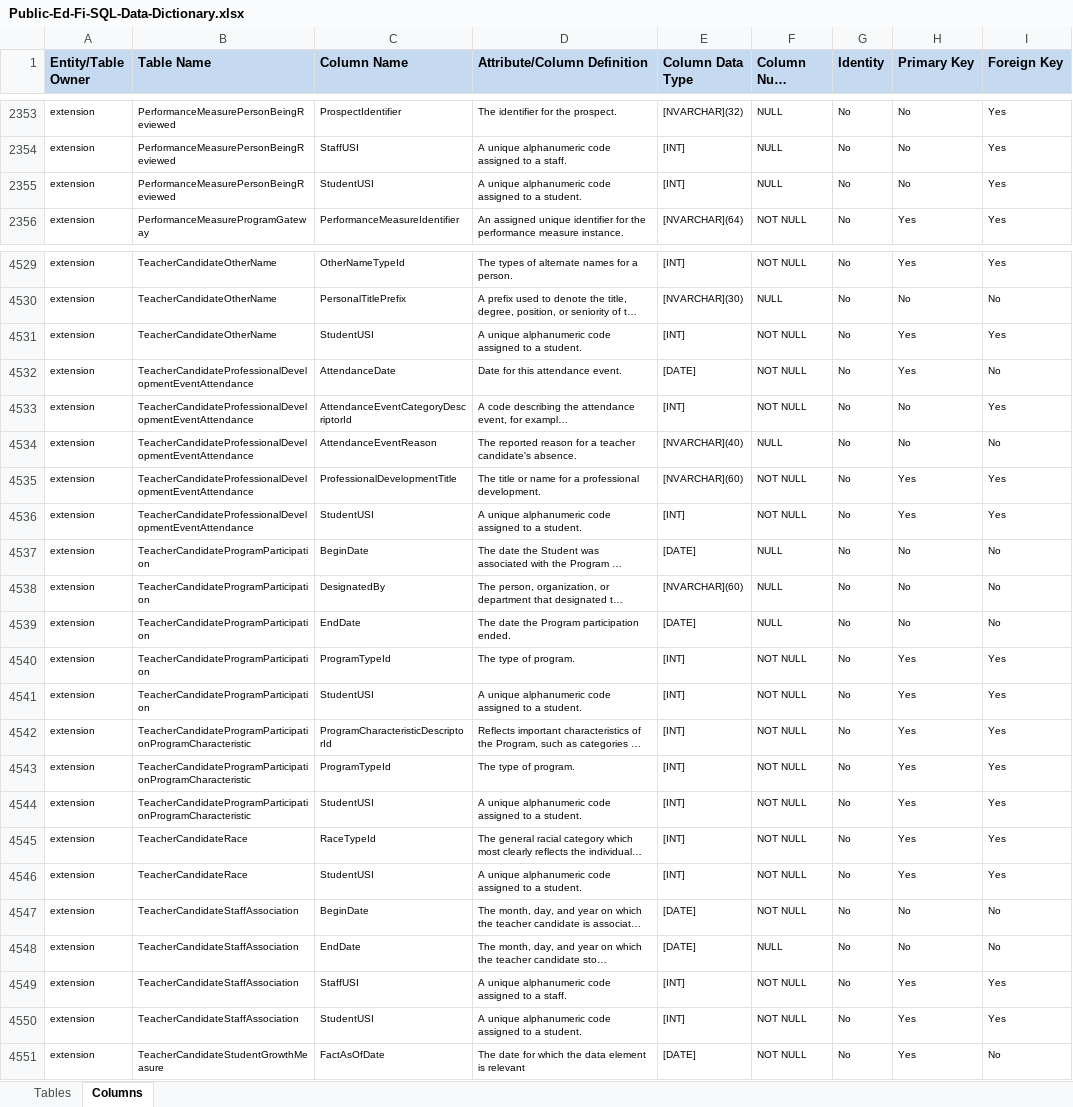
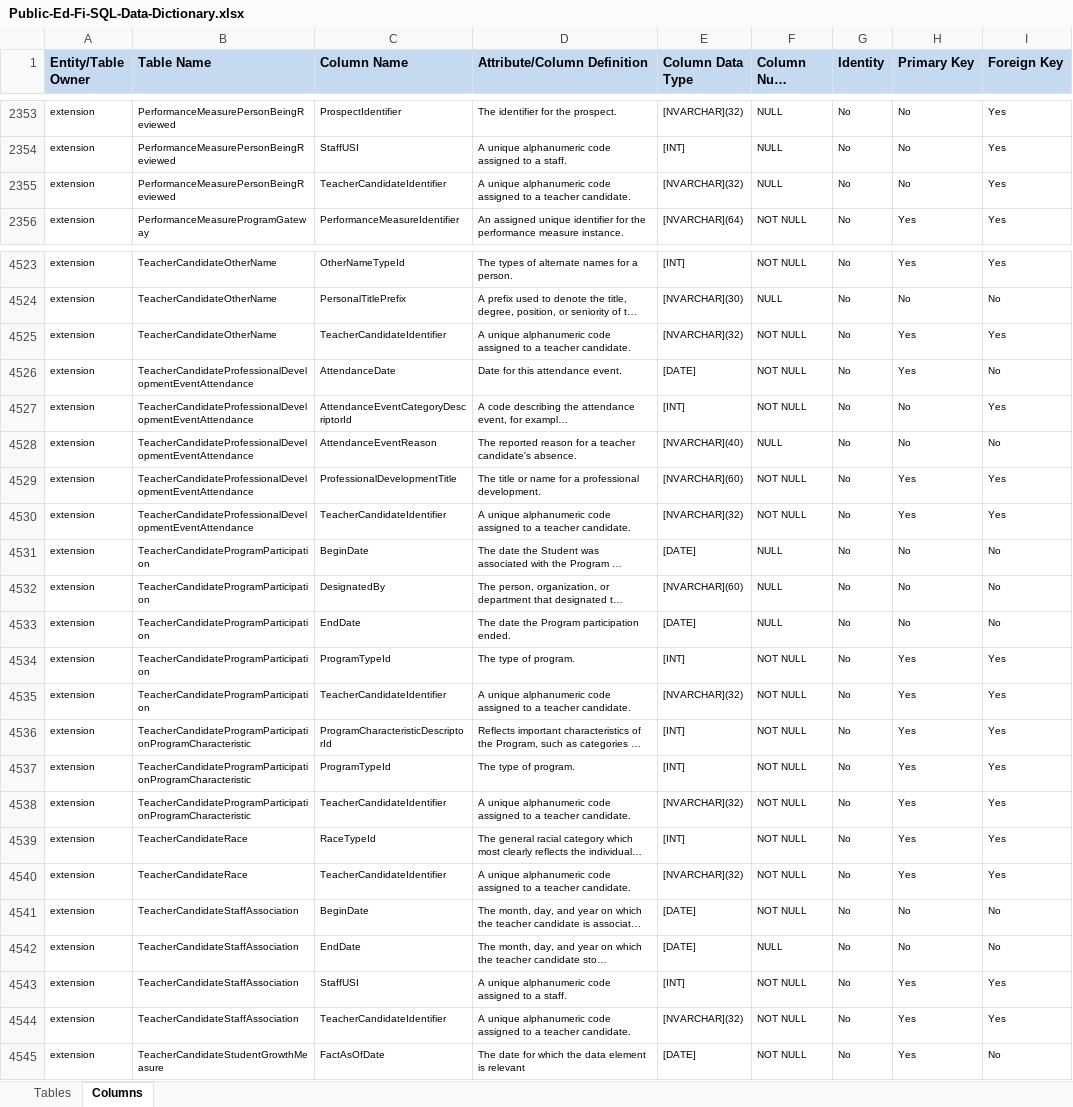
Before and after one commit to KleinISD-EdFi/MetaEd-TPDP-Files, an Excel workbook: MetaEdOutput/DataDictionary/Public-Ed-Fi-SQL-Data-Dictionary.xlsx, sheet Columns, drawn as a sheet; only a part is shown, gaps mark what is left out; long unchanged cells end in …; values as stored, in another font and other column widths than the file's, no borders; addresses are those after the commit; the diff covers the shown part only; the diff names each change by its address in the sheet, - before the commit and + after, or states it on an @@ line.

Commit message:
TeacherCandidate updates and temporary removal of ReportCard from TeacherCandidateAcademicRecord

```diff
--- a/MetaEdOutput/DataDictionary/Public-Ed-Fi-SQL-Data-Dictionary.xlsx (sheet Columns)
+++ b/MetaEdOutput/DataDictionary/Public-Ed-Fi-SQL-Data-Dictionary.xlsx (sheet Columns)
-C2355 (Column Name): StudentUSI
+C2355 (Column Name): TeacherCandidateIdentifier
-D2355 (Attribute/Column Definition): …to a student.
+D2355 (Attribute/Column Definition): …to a teacher candidate.
-E2355 (Column Data Type): [INT]
+E2355 (Column Data Type): [NVARCHAR](32)
-C4525 (Column Name): StudentUSI
+C4525 (Column Name): TeacherCandidateIdentifier
-D4525 (Attribute/Column Definition): …to a student.
+D4525 (Attribute/Column Definition): …to a teacher candidate.
-E4525 (Column Data Type): [INT]
+E4525 (Column Data Type): [NVARCHAR](32)
-C4530 (Column Name): StudentUSI
+C4530 (Column Name): TeacherCandidateIdentifier
-D4530 (Attribute/Column Definition): …to a student.
+D4530 (Attribute/Column Definition): …to a teacher candidate.
-E4530 (Column Data Type): [INT]
+E4530 (Column Data Type): [NVARCHAR](32)
-C4535 (Column Name): StudentUSI
+C4535 (Column Name): TeacherCandidateIdentifier
-D4535 (Attribute/Column Definition): …to a student.
+D4535 (Attribute/Column Definition): …to a teacher candidate.
-E4535 (Column Data Type): [INT]
+E4535 (Column Data Type): [NVARCHAR](32)
-C4538 (Column Name): StudentUSI
+C4538 (Column Name): TeacherCandidateIdentifier
-D4538 (Attribute/Column Definition): …to a student.
+D4538 (Attribute/Column Definition): …to a teacher candidate.
-E4538 (Column Data Type): [INT]
+E4538 (Column Data Type): [NVARCHAR](32)
-C4540 (Column Name): StudentUSI
+C4540 (Column Name): TeacherCandidateIdentifier
-D4540 (Attribute/Column Definition): …to a student.
+D4540 (Attribute/Column Definition): …to a teacher candidate.
-E4540 (Column Data Type): [INT]
+E4540 (Column Data Type): [NVARCHAR](32)
-C4544 (Column Name): StudentUSI
+C4544 (Column Name): TeacherCandidateIdentifier
-D4544 (Attribute/Column Definition): …to a student.
+D4544 (Attribute/Column Definition): …to a teacher candidate.
-E4544 (Column Data Type): [INT]
+E4544 (Column Data Type): [NVARCHAR](32)
```
Also changed, not shown: 2 added rows, 8 removed rows and 100 edited cells elsewhere in this sheet, sheet Tables, MetaEdOutput/DataDictionary/Public-Ed-Fi-XML-Data-Dictionary.xlsx, MetaEdOutput/Ed-Fi-Handbook/Ed-Fi-Handbook.xlsx, 8 other files.
